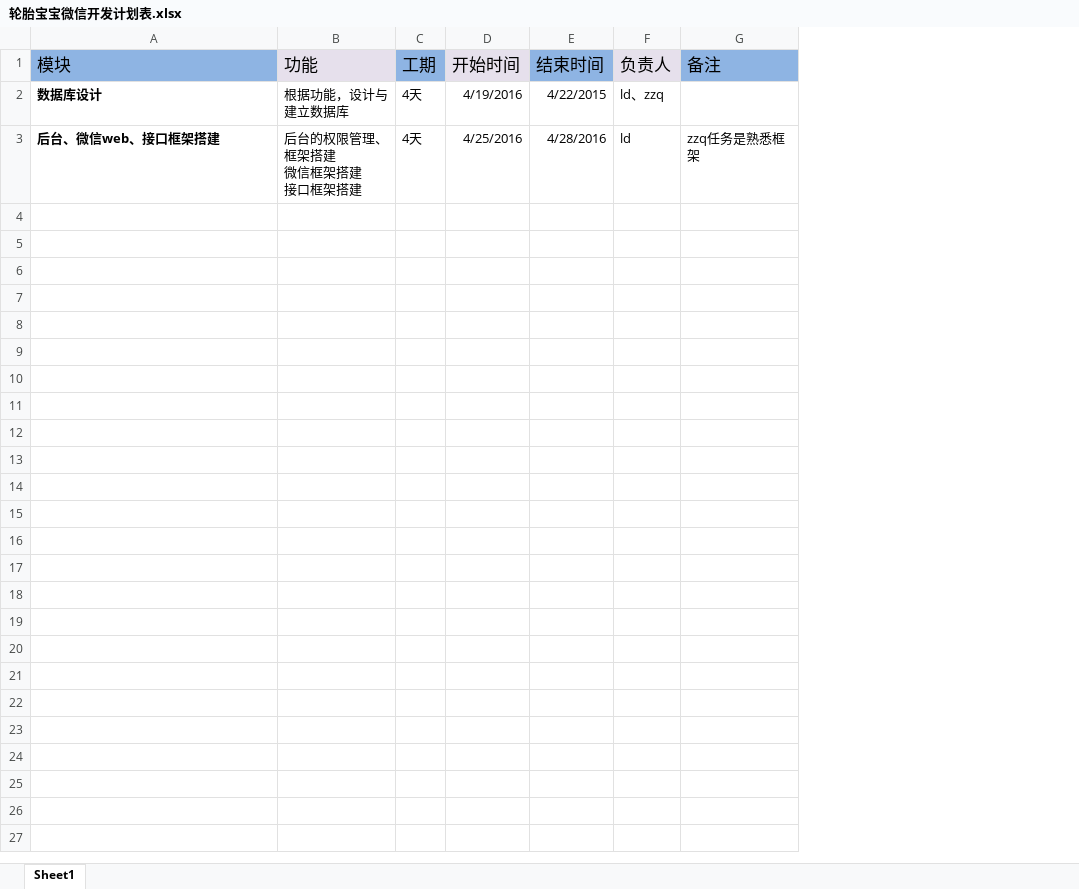
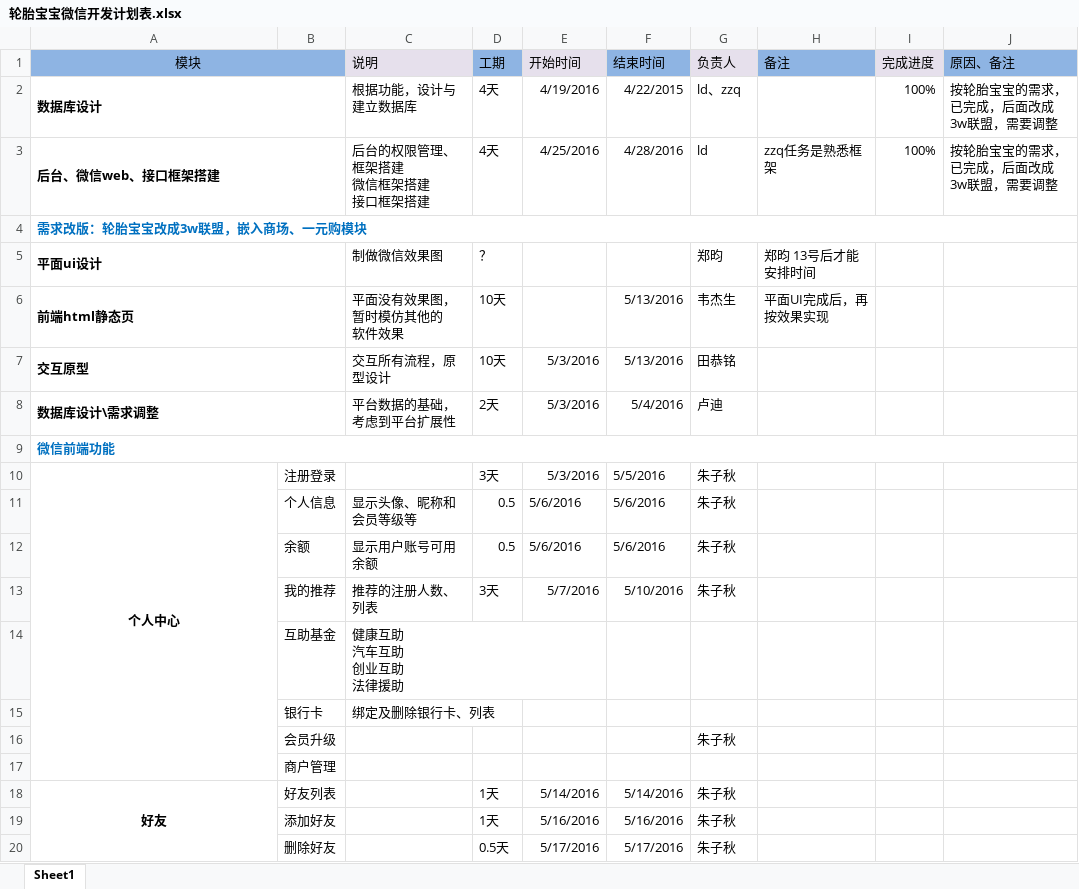
Before and after one commit to ludycool/TY_TireTreasure, an Excel workbook: doc/轮胎宝宝微信开发计划表.xlsx, sheet Sheet1, drawn as a sheet; only a part is shown; values as stored, in another font and other column widths than the file's, no borders; removed rows and columns are numbered as before the commit, all else as after; ↵ is a line break in a cell; the diff covers the shown part only; the diff names each change by its address in the sheet, - before the commit and + after, or states it on an @@ line.

```diff
--- a/doc/轮胎宝宝微信开发计划表.xlsx (sheet Sheet1)
+++ b/doc/轮胎宝宝微信开发计划表.xlsx (sheet Sheet1)
-column B (功能), rows 2-3: 根据功能，设计与建立数据库 | 后台的权限管理、框架搭建 ↵ 微信框架搭建 ↵ 接口框架搭建
+column B, empty
+column C (说明), rows 2-3: 根据功能，设计与建立数据库 | 后台的权限管理、框架搭建 ↵ 微信框架搭建 ↵ 接口框架搭建
+column I (完成进度), rows 2-3: 100% | 100%
+column J (原因、备注), rows 2-3: 按轮胎宝宝的需求，已完成，后面改成3w联盟，需要调整 | 按轮胎宝宝的需求，已完成，后面改成3w联盟，需要调整
@@ A1 text size: smaller, alignment: left → center @@
+A1:B1 merged
@@ D1:H1 text size: smaller @@
+A2:B2 merged
+A3:B3 merged
+row 4: 需求改版：轮胎宝宝改成3w联盟，嵌入商场、一元购模块
+row 5: 平面ui设计 |  | 制做微信效果图 | ？ |  |  | 郑昀 | 郑昀 13号后才能安排时间
+row 6: 前端html静态页 |  | 平面没有效果图，暂时模仿其他的 ↵ 软件效果 | 10天 |  | 5/13/2016 | 韦杰生 | 平面UI完成后，再按效果实现
+row 7: 交互原型 |  | 交互所有流程，原型设计 | 10天 | 5/3/2016 | 5/13/2016 | 田恭铭
+row 8: 数据库设计\需求调整 |  | 平台数据的基础，考虑到平台扩展性 | 2天 | 5/3/2016 | 5/4/2016 | 卢迪
+row 9: 微信前端功能
+row 10: 个人中心 | 注册登录 |  | 3天 | 5/3/2016 | 5/5/2016 | 朱子秋
+row 11:  | 个人信息 | 显示头像、昵称和会员等级等 | 0.5 | 5/6/2016 | 5/6/2016 | 朱子秋
+row 12:  | 余额 | 显示用户账号可用余额 | 0.5 | 5/6/2016 | 5/6/2016 | 朱子秋
+row 13:  | 我的推荐 | 推荐的注册人数、列表 | 3天 | 5/7/2016 | 5/10/2016 | 朱子秋
+row 14:  | 互助基金 | 健康互助 ↵ 汽车互助 ↵ 创业互助 ↵ 法律援助
+row 15:  | 银行卡 | 绑定及删除银行卡、列表
+row 16:  | 会员升级 |  |  |  |  | 朱子秋
+row 17:  | 商户管理
+row 18: 好友 | 好友列表 |  | 1天 | 5/14/2016 | 5/14/2016 | 朱子秋
+row 19:  | 添加好友 |  | 1天 | 5/16/2016 | 5/16/2016 | 朱子秋
+row 20:  | 删除好友 |  | 0.5天 | 5/17/2016 | 5/17/2016 | 朱子秋
```
Also changed, not shown: 53 added rows elsewhere in this sheet, 4 other files.
